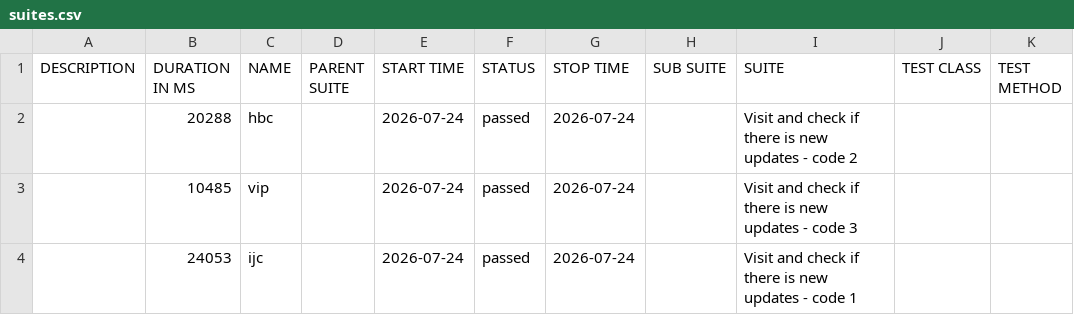
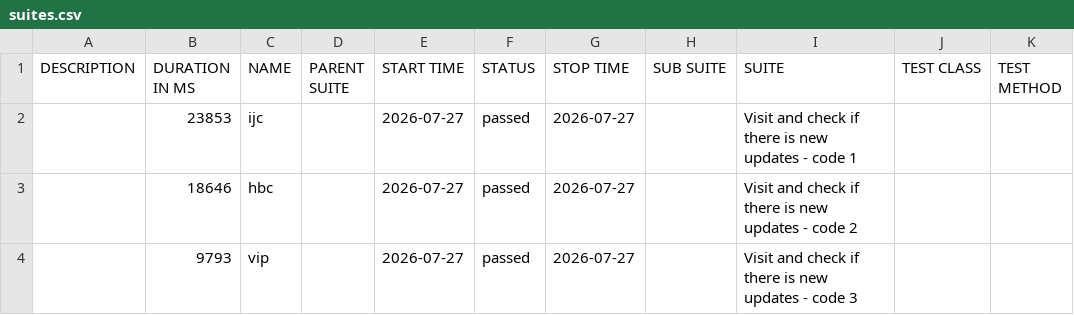
Before and after one commit to 11tdlong/repo11, a CSV file: tmp/allure-cypress/data/suites.csv, drawn as a sheet.

```diff
--- a/tmp/allure-cypress/data/suites.csv
+++ b/tmp/allure-cypress/data/suites.csv
@@ -1,4 +1,4 @@
 "DESCRIPTION","DURATION IN MS","NAME","PARENT SUITE","START TIME","STATUS","STOP TIME","SUB SUITE","SUITE","TEST CLASS","TEST METHOD"
-"","20288","hbc","","2026-07-24","passed","2026-07-24","","Visit and check if there is new updates - code 2","",""
-"","10485","vip","","2026-07-24","passed","2026-07-24","","Visit and check if there is new updates - code 3","",""
-"","24053","ijc","","2026-07-24","passed","2026-07-24","","Visit and check if there is new updates - code 1","",""
+"","23853","ijc","","2026-07-27","passed","2026-07-27","","Visit and check if there is new updates - code 1","",""
+"","18646","hbc","","2026-07-27","passed","2026-07-27","","Visit and check if there is new updates - code 2","",""
+"","9793","vip","","2026-07-27","passed","2026-07-27","","Visit and check if there is new updates - code 3","",""
```
Also changed, not shown: 21 other files.
